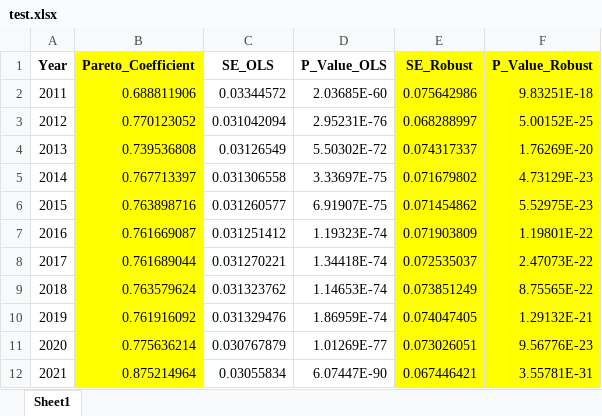
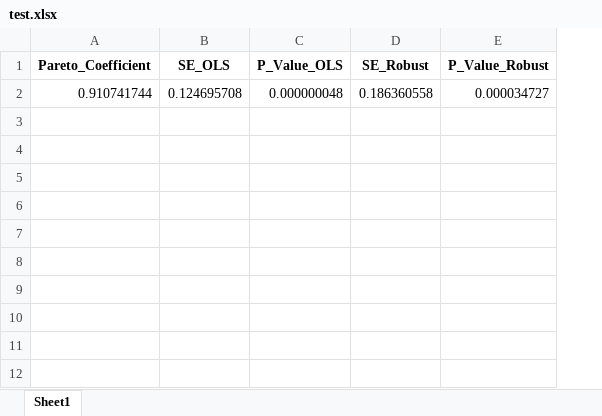
Before and after one commit to GXdevelop-s/academic_tools, an Excel workbook: threshold_ac/test.xlsx, sheet Sheet1, drawn as a sheet; values as stored, in another font and other column widths than the file's, no borders; removed rows and columns are numbered as before the commit, all else as after; the diff names each change by its address in the sheet, - before the commit and + after, or states it on an @@ line.

```diff
--- a/threshold_ac/test.xlsx (sheet Sheet1)
+++ b/threshold_ac/test.xlsx (sheet Sheet1)
-column A (Year), empty
-A1 fill: #FFFF00
+A1 fill: none
-D1:E1 fill: #FFFF00
+D1:E1 fill: none
-row 2: 2011 | 0.688811906 | 0.03344572 | 2.03685E-60 | 0.075642986 | 9.83251E-18
-row 3: 2012 | 0.770123052 | 0.031042094 | 2.95231E-76 | 0.068288997 | 5.00152E-25
-row 4: 2013 | 0.739536808 | 0.03126549 | 5.50302E-72 | 0.074317337 | 1.76269E-20
-row 5: 2014 | 0.767713397 | 0.031306558 | 3.33697E-75 | 0.071679802 | 4.73129E-23
-row 6: 2015 | 0.763898716 | 0.031260577 | 6.91907E-75 | 0.071454862 | 5.52975E-23
-row 7: 2016 | 0.761669087 | 0.031251412 | 1.19323E-74 | 0.071903809 | 1.19801E-22
-row 8: 2017 | 0.761689044 | 0.031270221 | 1.34418E-74 | 0.072535037 | 2.47073E-22
-row 9: 2018 | 0.763579624 | 0.031323762 | 1.14653E-74 | 0.073851249 | 8.75565E-22
-row 10: 2019 | 0.761916092 | 0.031329476 | 1.86959E-74 | 0.074047405 | 1.29132E-21
-row 11: 2020 | 0.775636214 | 0.030767879 | 1.01269E-77 | 0.073026051 | 9.56776E-23
-row 12: 2021 | 0.875214964 | 0.03055834 | 6.07447E-90 | 0.067446421 | 3.55781E-31
+row 2: 0.910741744 | 0.124695708 | 0.000000048 | 0.186360558 | 0.000034727
```
Also changed, not shown: threshold_ac/2011-2021_province_data.xlsx, 2 other files.
